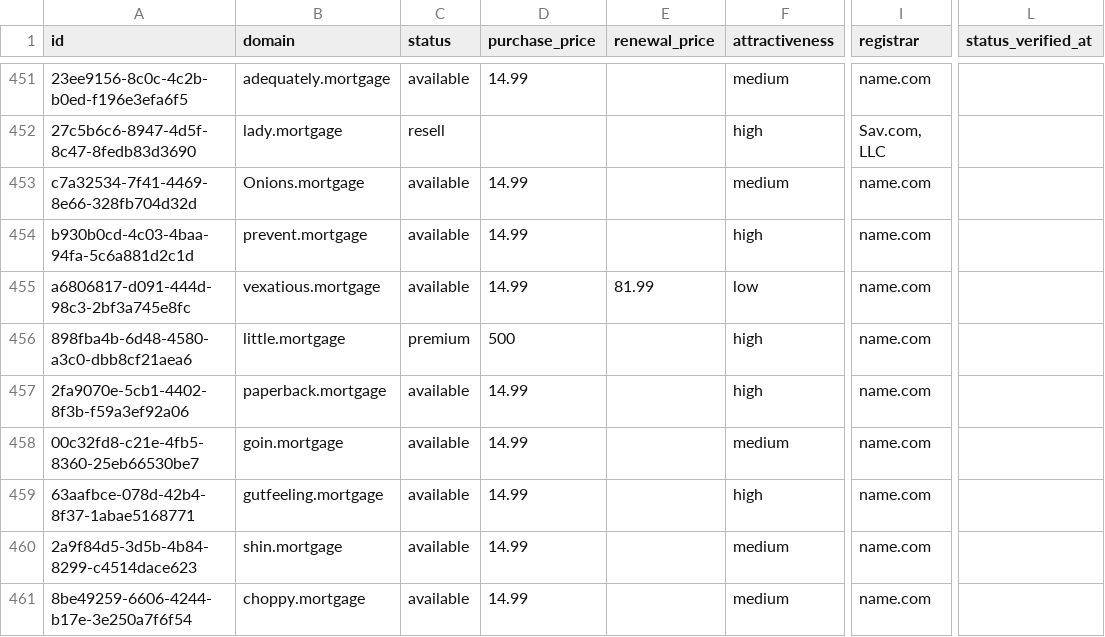
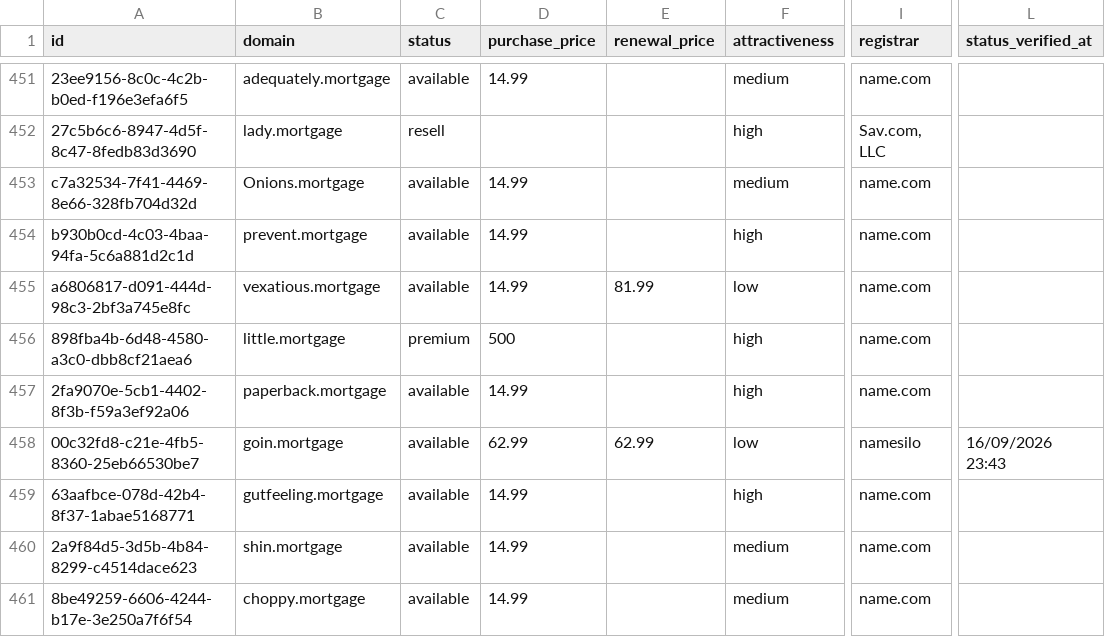
Before and after one commit to UniqueDomains/mortgage-oneword-domains, a CSV file: mortgage.csv, drawn as a sheet; only a part is shown, gaps mark what is left out; the diff names each change by its address in the sheet, - before the commit and + after, or states it on an @@ line.

Commit message:
Domains update

```diff
--- a/mortgage.csv
+++ b/mortgage.csv
-D458 (purchase_price): 14.99
+D458 (purchase_price): 62.99
-E458 (renewal_price): (empty)
+E458 (renewal_price): 62.99
-F458 (attractiveness): medium
+F458 (attractiveness): low
-I458 (registrar): name.com
+I458 (registrar): namesilo
-L458 (status_verified_at): (empty)
+L458 (status_verified_at): 16/09/2026 23:43
```
Also changed, not shown: 4 other files.
